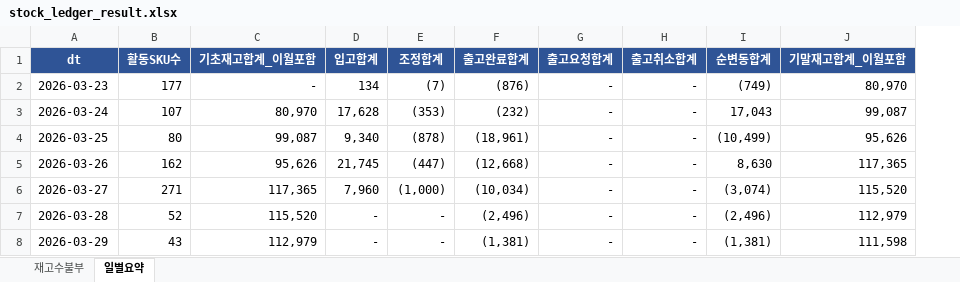
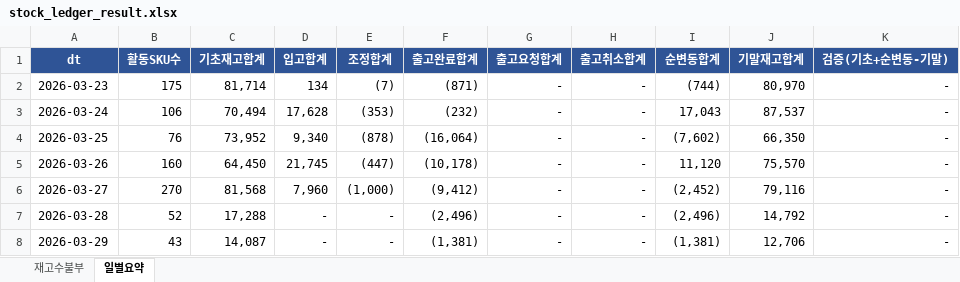
Before and after one commit to sunnyharu/journi-erd, an Excel workbook: stock_ledger_result.xlsx, sheet 일별요약, drawn as a sheet; values as stored, in another font and other column widths than the file's, no borders; removed rows and columns are numbered as before the commit, all else as after; the diff names each change by its address in the sheet, - before the commit and + after, or states it on an @@ line.

```diff
--- a/stock_ledger_result.xlsx (sheet 일별요약)
+++ b/stock_ledger_result.xlsx (sheet 일별요약)
-column C (기초재고합계_이월포함), rows 2-8: - | 80,970 | 99,087 | 95,626 | 117,365 | 115,520 | 112,979
+column C (기초재고합계), rows 2-8: 81,714 | 70,494 | 73,952 | 64,450 | 81,568 | 17,288 | 14,087
-column J (기말재고합계_이월포함), rows 2-8: 80,970 | 99,087 | 95,626 | 117,365 | 115,520 | 112,979 | 111,598
+column J (기말재고합계), rows 2-8: 80,970 | 87,537 | 66,350 | 75,570 | 79,116 | 14,792 | 12,706
+column K (검증(기초+순변동-기말)), rows 2-8: all -
-B2 (활동SKU수): 177
+B2 (활동SKU수): 175
-F2 (출고완료합계): (876)
+F2 (출고완료합계): (871)
-I2 (순변동합계): (749)
+I2 (순변동합계): (744)
-B3 (활동SKU수): 107
+B3 (활동SKU수): 106
-B4 (활동SKU수): 80
+B4 (활동SKU수): 76
-F4 (출고완료합계): (18,961)
+F4 (출고완료합계): (16,064)
-I4 (순변동합계): (10,499)
+I4 (순변동합계): (7,602)
-B5 (활동SKU수): 162
+B5 (활동SKU수): 160
-F5 (출고완료합계): (12,668)
+F5 (출고완료합계): (10,178)
-I5 (순변동합계): 8,630
+I5 (순변동합계): 11,120
-B6 (활동SKU수): 271
+B6 (활동SKU수): 270
-F6 (출고완료합계): (10,034)
+F6 (출고완료합계): (9,412)
-I6 (순변동합계): (3,074)
+I6 (순변동합계): (2,452)
```
Also changed, not shown: 1 other file.
